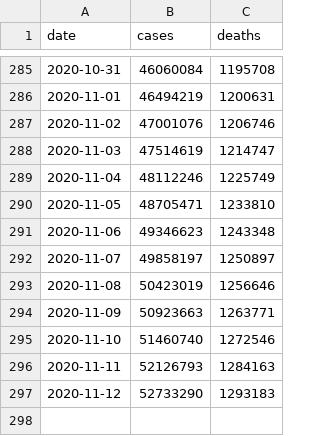
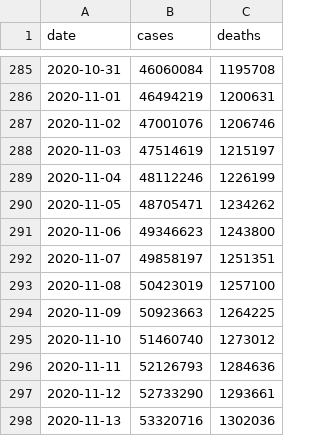
Before and after one commit to covid-open-data/xform-casecount-jhu, a CSV file: output/global.csv, drawn as a sheet; only a part is shown, gaps mark what is left out.

```diff
--- a/output/global.csv
+++ b/output/global.csv
@@ -287,11 +287,12 @@ date,cases,deaths
 2020-11-02,47001076,1206746
-2020-11-03,47514619,1214747
-2020-11-04,48112246,1225749
-2020-11-05,48705471,1233810
-2020-11-06,49346623,1243348
-2020-11-07,49858197,1250897
-2020-11-08,50423019,1256646
-2020-11-09,50923663,1263771
-2020-11-10,51460740,1272546
-2020-11-11,52126793,1284163
-2020-11-12,52733290,1293183
+2020-11-03,47514619,1215197
+2020-11-04,48112246,1226199
+2020-11-05,48705471,1234262
+2020-11-06,49346623,1243800
+2020-11-07,49858197,1251351
+2020-11-08,50423019,1257100
+2020-11-09,50923663,1264225
+2020-11-10,51460740,1273012
+2020-11-11,52126793,1284636
+2020-11-12,52733290,1293661
+2020-11-13,53320716,1302036
```
Also changed, not shown: output/continents.csv, output/who_regions.csv, 1 other file.
